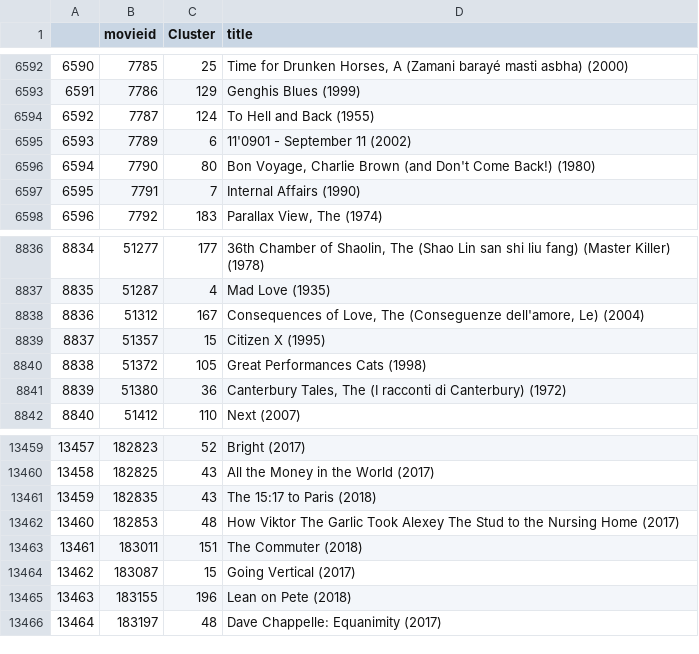
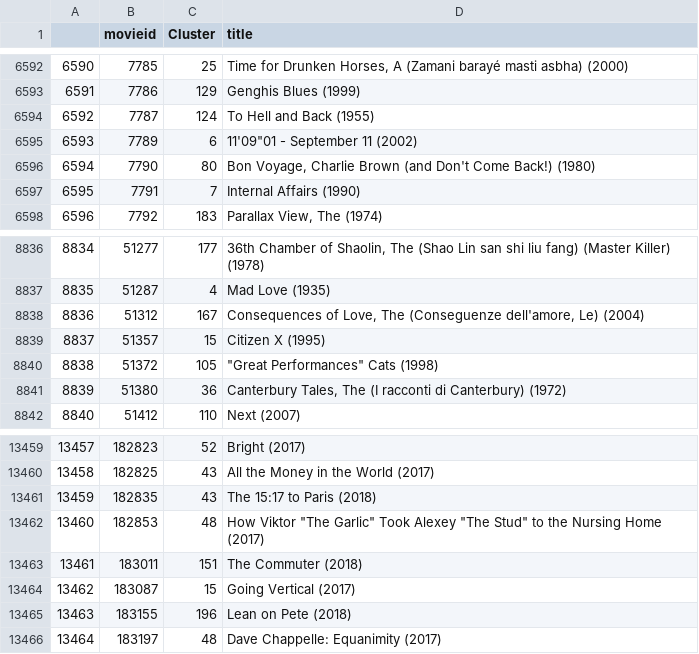
Before and after one commit to jj2773/Movie_Application, a CSV file: MachineLearning/cluster_final.csv, drawn as a sheet; only a part is shown, gaps mark what is left out.

```diff
--- a/MachineLearning/cluster_final.csv
+++ b/MachineLearning/cluster_final.csv
@@ -6594,3 +6594,3 @@
 6592,7787,124,To Hell and Back (1955)
-6593,7789,6,11'0901 - September 11 (2002)
+6593,7789,6,"11'09""01 - September 11 (2002)"
 6594,7790,80,"Bon Voyage, Charlie Brown (and Don't Come Back!) (1980)"
@@ -8839,3 +8839,3 @@
 8837,51357,15,Citizen X (1995)
-8838,51372,105,Great Performances Cats (1998)
+8838,51372,105,"""Great Performances"" Cats (1998)"
 8839,51380,36,"Canterbury Tales, The (I racconti di Canterbury) (1972)"
@@ -13461,3 +13461,3 @@
 13459,182835,43,The 15:17 to Paris (2018)
-13460,182853,48,How Viktor The Garlic Took Alexey The Stud to the Nursing Home (2017)
+13460,182853,48,"How Viktor ""The Garlic"" Took Alexey ""The Stud"" to the Nursing Home (2017)"
 13461,183011,151,The Commuter (2018)
```
Also changed, not shown: 4 other files.
